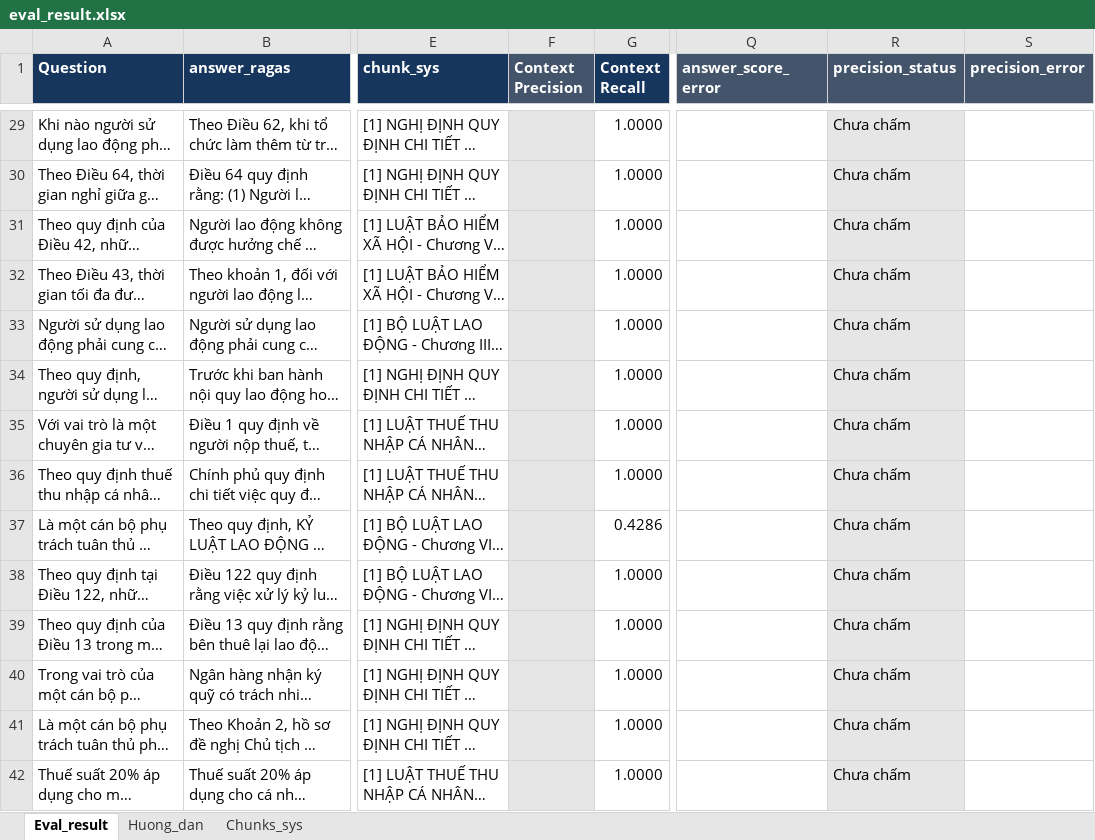
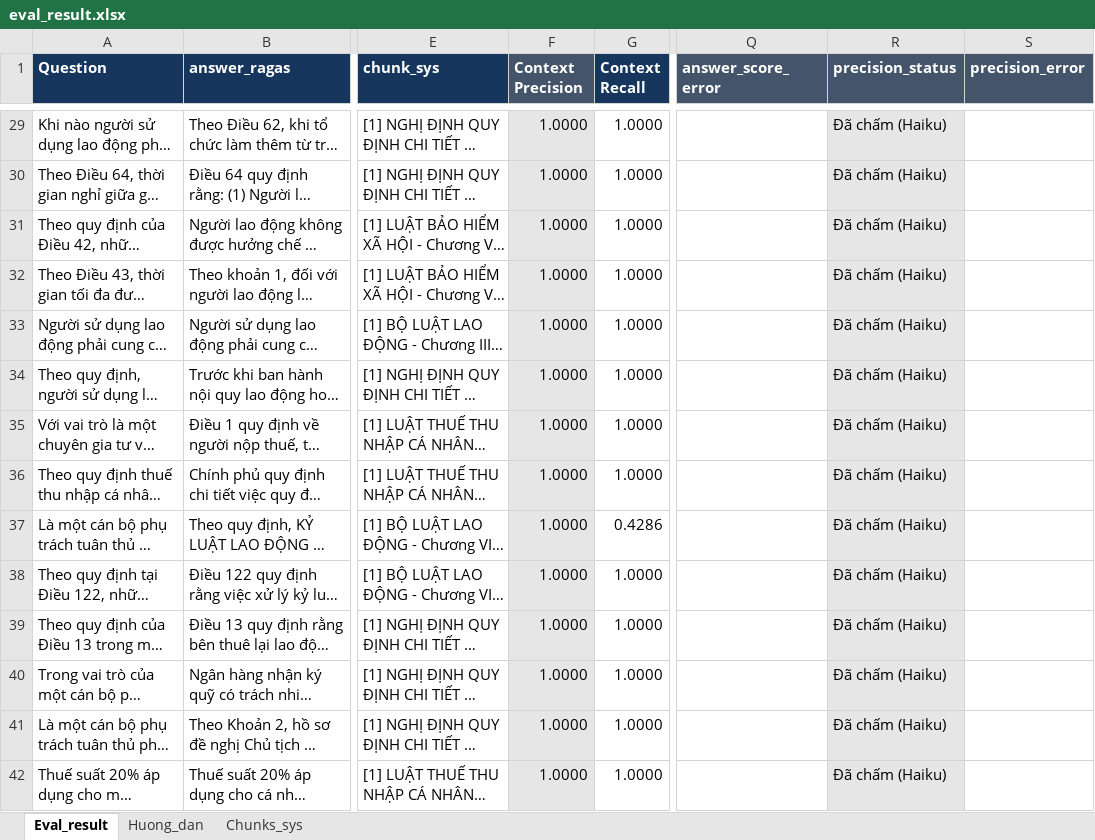
Before and after one commit to lndat18/production-legal-qa-rag, an Excel workbook: data/eval/phase2/eval_result.xlsx, sheet Eval_result, drawn as a sheet; only a part is shown, gaps mark what is left out; long unchanged cells end in …; values as stored, in another font and other column widths than the file's, no borders; conditional formats not drawn; the diff covers the shown part only; the diff names each change by its address in the sheet, - before the commit and + after, or states it on an @@ line.

```diff
--- a/data/eval/phase2/eval_result.xlsx (sheet Eval_result)
+++ b/data/eval/phase2/eval_result.xlsx (sheet Eval_result)
-F29:F42 (Context Precision): (empty)
+F29:F42 (Context Precision): 1.0000
-R29:R42 (precision_status): Chưa chấm
+R29:R42 (precision_status): Đã chấm (Haiku)
```
Also changed, not shown: 290 edited cells elsewhere in this sheet, sheet Huong_dan, 13 other files.
